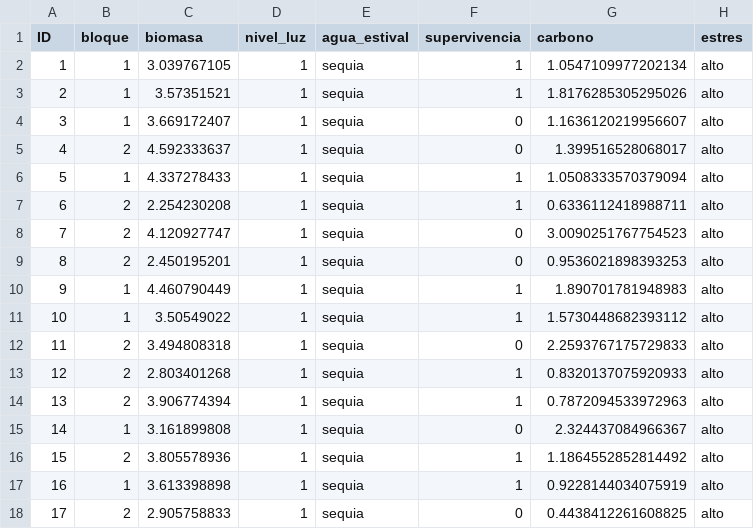
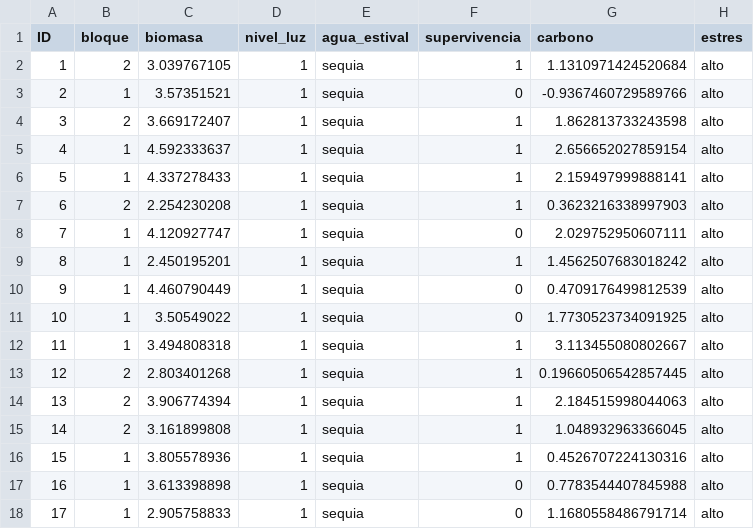
Before and after one commit to DatSciR/ciencia_datos, a CSV file: taludes_trans.csv, drawn as a sheet; only a part is shown; the diff covers the shown part only.

```diff
--- a/taludes_trans.csv
+++ b/taludes_trans.csv
@@ -1,18 +1,18 @@
 ID;bloque;biomasa;nivel_luz;agua_estival;supervivencia;carbono;estres
-1;1;3.039767105;1;sequia;1;1.0547109977202134;alto
-2;1;3.57351521;1;sequia;1;1.8176285305295026;alto
-3;1;3.669172407;1;sequia;0;1.1636120219956607;alto
-4;2;4.592333637;1;sequia;0;1.399516528068017;alto
-5;1;4.337278433;1;sequia;1;1.0508333570379094;alto
-6;2;2.254230208;1;sequia;1;0.6336112418988711;alto
-7;2;4.120927747;1;sequia;0;3.0090251767754523;alto
-8;2;2.450195201;1;sequia;0;0.9536021898393253;alto
-9;1;4.460790449;1;sequia;1;1.890701781948983;alto
-10;1;3.50549022;1;sequia;1;1.5730448682393112;alto
-11;2;3.494808318;1;sequia;0;2.2593767175729833;alto
-12;2;2.803401268;1;sequia;1;0.8320137075920933;alto
-13;2;3.906774394;1;sequia;1;0.7872094533972963;alto
-14;1;3.161899808;1;sequia;0;2.324437084966367;alto
-15;2;3.805578936;1;sequia;1;1.1864552852814492;alto
-16;1;3.613398898;1;sequia;1;0.9228144034075919;alto
-17;2;2.905758833;1;sequia;0;0.4438412261608825;alto
+1;2;3.039767105;1;sequia;1;1.1310971424520684;alto
+2;1;3.57351521;1;sequia;0;-0.9367460729589766;alto
+3;2;3.669172407;1;sequia;1;1.862813733243598;alto
+4;1;4.592333637;1;sequia;1;2.656652027859154;alto
+5;1;4.337278433;1;sequia;1;2.159497999888141;alto
+6;2;2.254230208;1;sequia;1;0.3623216338997903;alto
+7;1;4.120927747;1;sequia;0;2.029752950607111;alto
+8;1;2.450195201;1;sequia;1;1.4562507683018242;alto
+9;1;4.460790449;1;sequia;0;0.4709176499812539;alto
+10;1;3.50549022;1;sequia;0;1.7730523734091925;alto
+11;1;3.494808318;1;sequia;1;3.113455080802667;alto
+12;2;2.803401268;1;sequia;1;0.19660506542857445;alto
+13;2;3.906774394;1;sequia;1;2.184515998044063;alto
+14;2;3.161899808;1;sequia;1;1.048932963366045;alto
+15;1;3.805578936;1;sequia;1;0.4526707224130316;alto
+16;1;3.613398898;1;sequia;0;0.7783544407845988;alto
+17;1;2.905758833;1;sequia;0;1.1680558486791714;alto
```
Also changed, not shown: 147 edited cells elsewhere in this file, 3 other files.
